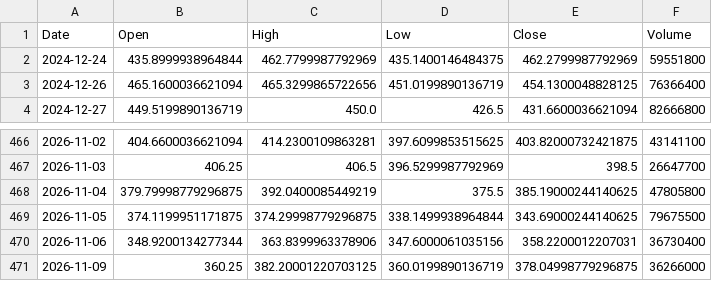
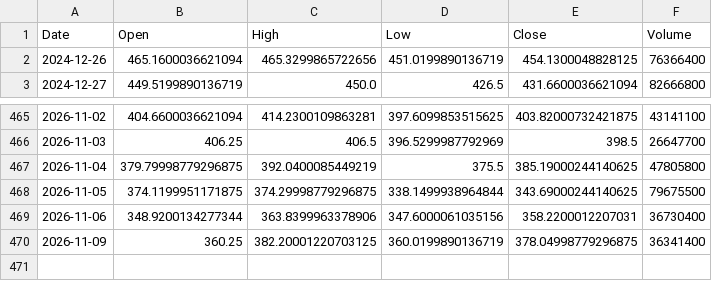
Before and after one commit to Gugua-hub/ai-stock-advisor, a CSV file: output/cache/TSLA.csv, drawn as a sheet; only a part is shown, gaps mark what is left out.

```diff
--- a/output/cache/TSLA.csv
+++ b/output/cache/TSLA.csv
@@ -1,3 +1,2 @@
 Date,Open,High,Low,Close,Volume
-2024-12-24,435.8999938964844,462.7799987792969,435.1400146484375,462.2799987792969,59551800
 2024-12-26,465.1600036621094,465.3299865722656,451.0199890136719,454.1300048828125,76366400
@@ -470,2 +469,2 @@ Date,Open,High,Low,Close,Volume
 2026-11-06,348.9200134277344,363.8399963378906,347.6000061035156,358.2200012207031,36730400
-2026-11-09,360.25,382.20001220703125,360.0199890136719,378.04998779296875,36266000
+2026-11-09,360.25,382.20001220703125,360.0199890136719,378.04998779296875,36341400
```
Also changed, not shown: output/cache/AAPL.csv, output/cache/AMZN.csv, 11 other files.
